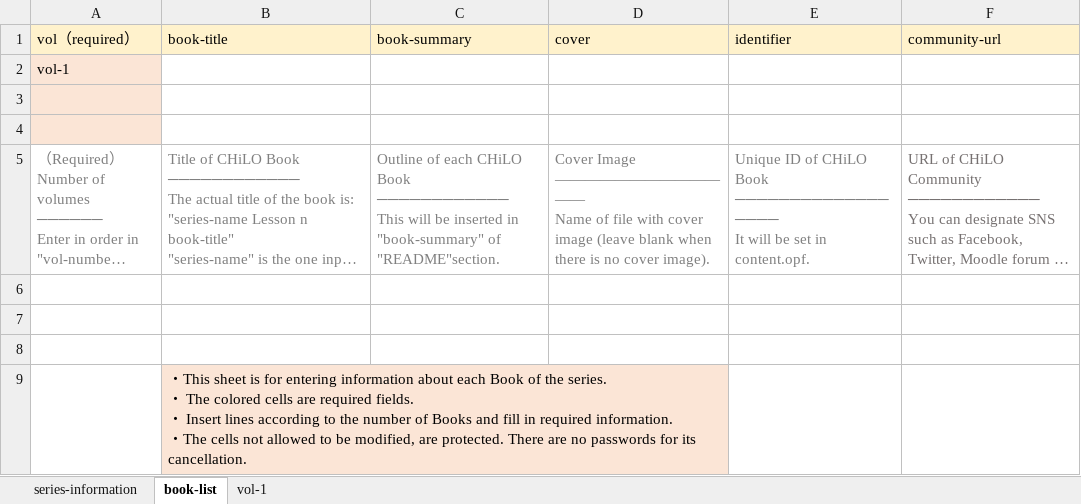
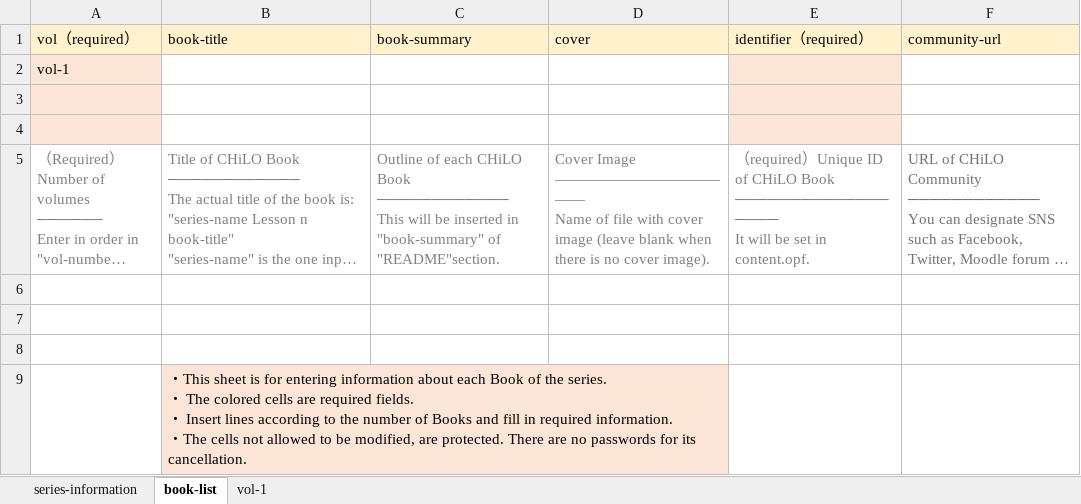
Before and after one commit to cccties/chilo-producer, an Excel workbook: chiloPro/template-series_english/structure-books_english.xlsx, sheet book-list, drawn as a sheet; long unchanged cells end in …; values as stored, in another font and other column widths than the file's, no borders; the diff names each change by its address in the sheet, - before the commit and + after, or states it on an @@ line.

Commit message:
Update structure-books.xlsx

```diff
--- a/chiloPro/template-series_english/structure-books_english.xlsx (sheet book-list)
+++ b/chiloPro/template-series_english/structure-books_english.xlsx (sheet book-list)
-E1: identifier
+E1: identifier（required）
-E2:E4 fill: none
+E2:E4 fill: #FBE5D6
-E5 (identifier（required）): Unique ID…
+E5 (identifier（required）): （required）Unique ID…
```
Also changed, not shown: chiloPro/template-series/structure-books.xlsx.
